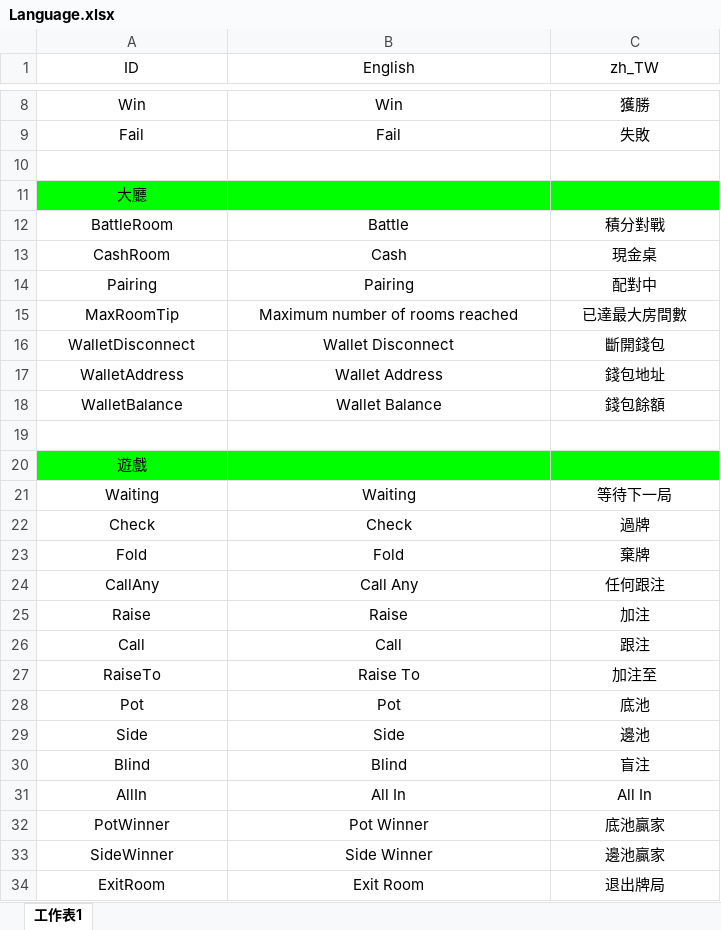
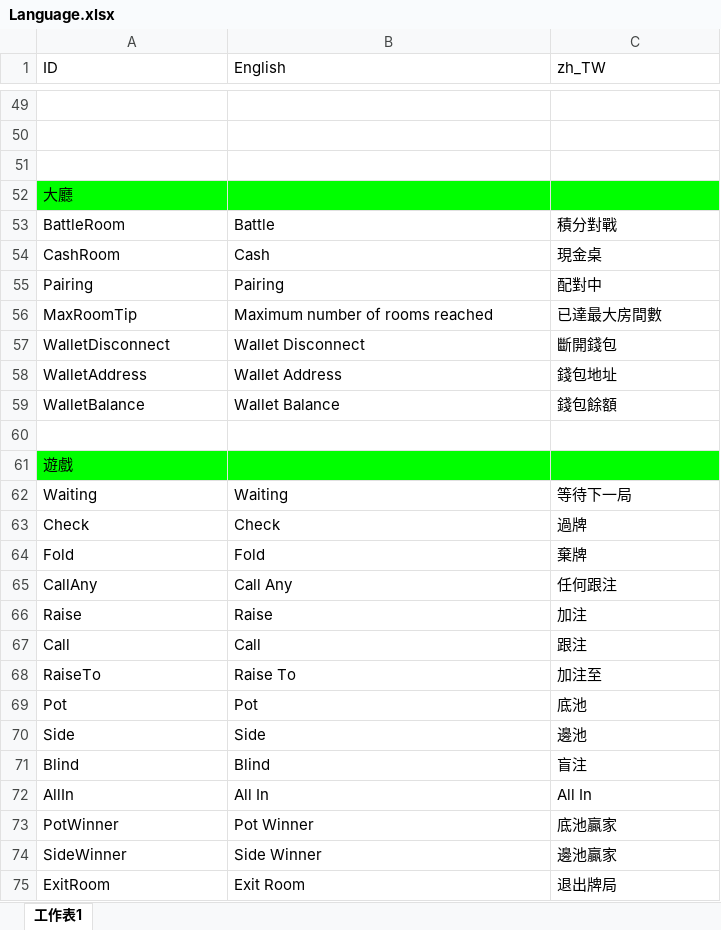
Before and after one commit to wu11158001/Kooco_TexasHoldem, an Excel workbook: Kooco_TexasHoldem/Assets/Resources/Language/Language.xlsx, sheet 工作表1, drawn as a sheet; only a part is shown, gaps mark what is left out; values as stored, in another font and other column widths than the file's, no borders; charts and pictures not drawn; addresses are those after the commit; the diff covers the shown part only; the diff names each change by its address in the sheet, - before the commit and + after, or states it on an @@ line.

```diff
--- a/Kooco_TexasHoldem/Assets/Resources/Language/Language.xlsx (sheet 工作表1)
+++ b/Kooco_TexasHoldem/Assets/Resources/Language/Language.xlsx (sheet 工作表1)
-A1:C1 alignment: center
+A1:C1 alignment: left
-row 49: Win | Win | 獲勝
+row 49: (empty)
-row 50: Fail | Fail | 失敗
+row 50: (empty)
-A52 alignment: center
+A52 alignment: left
-A53:C59 alignment: center
+A53:C59 alignment: left
-A61 alignment: center
+A61 alignment: left
-A62:C75 alignment: center
+A62:C75 alignment: left
```
Also changed, not shown: 42 added rows, 1 removed row, 12 edited cells and cell formats elsewhere in this sheet, 8 other files.
